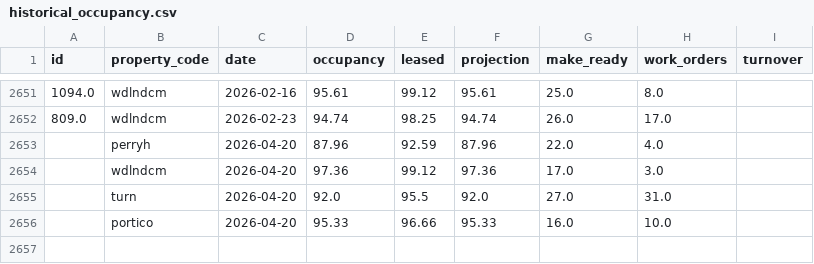
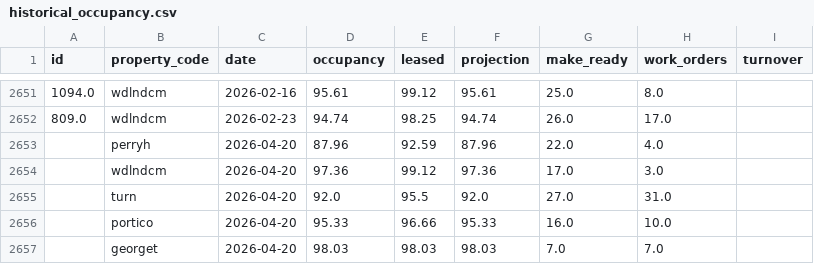
Before and after one commit to shivaanik123/arcan-reports-api, a CSV file: data/historical_occupancy.csv, drawn as a sheet; only a part is shown, gaps mark what is left out.

```diff
--- a/data/historical_occupancy.csv
+++ b/data/historical_occupancy.csv
@@ -2656 +2656,2 @@ id,property_code,date,occupancy,leased,projection,make_ready,work_orders,turnove
 ,portico,2026-04-20,95.33,96.66,95.33,16.0,10.0,
+,georget,2026-04-20,98.03,98.03,98.03,7.0,7.0,
```
Also changed, not shown: data/weekly_data.csv.
